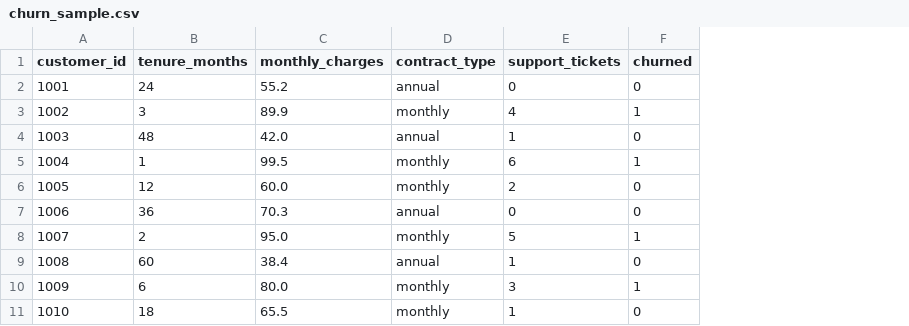
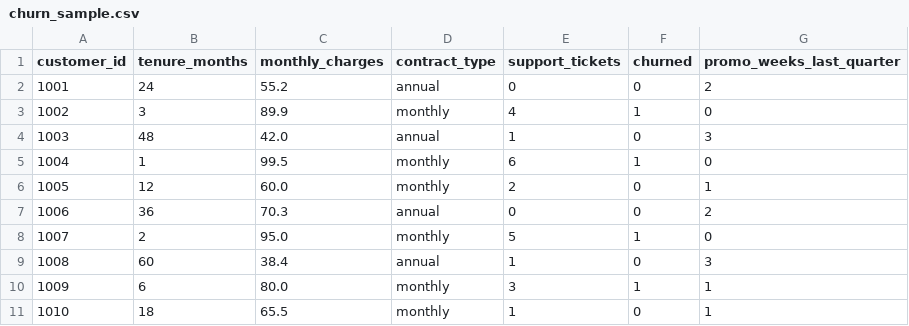
Before and after one commit to juanmaramirezgarcia/mlops-demo-churn, a CSV file: data/churn_sample.csv, drawn as a sheet; the diff names each change by its address in the sheet, - before the commit and + after, or states it on an @@ line.

Commit message:
Retrain on Q2 data and add promotion feature (v1.1)
Commercial moved to weekly promotions in March; the v1.0 model did not know.
Adds promo_weeks_last_quarter, retrains on the June extract, accuracy 0.93.
Validation rules, tests and model card updated.

```diff
--- a/data/churn_sample.csv
+++ b/data/churn_sample.csv
+column G (promo_weeks_last_quarter), rows 2-11: 2 | 0 | 3 | 0 | 1 | 2 | 0 | 3 | 1 | 1
```
Also changed, not shown: 4 other files.
